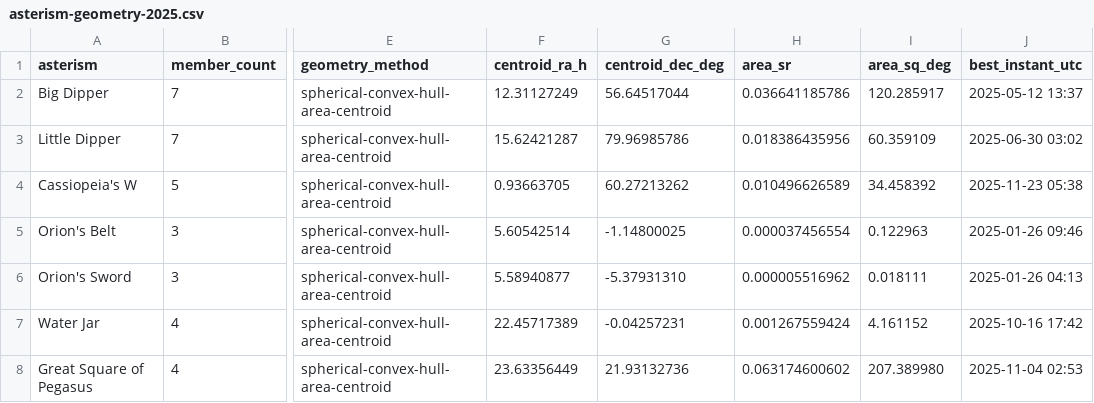
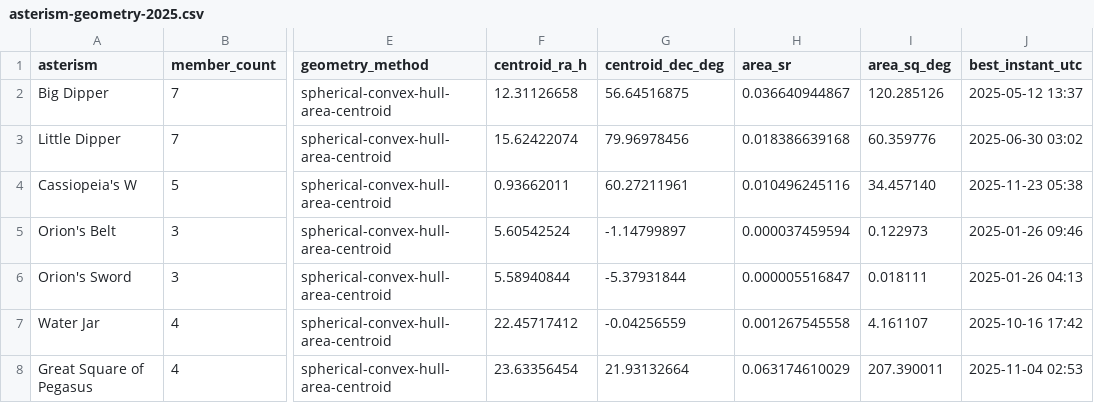
Before and after one commit to alexmiller63/AlexanderFerrariMiller.com, a CSV file: Star-Almanack-Repo/asterism-geometry-2025.csv, drawn as a sheet; only a part is shown, gaps mark what is left out; the diff covers the shown part only; the diff names each change by its address in the sheet, - before the commit and + after, or states it on an @@ line.

```diff
--- a/Star-Almanack-Repo/asterism-geometry-2025.csv
+++ b/Star-Almanack-Repo/asterism-geometry-2025.csv
-F2 (centroid_ra_h): 12.31127249
+F2 (centroid_ra_h): 12.31126658
-G2 (centroid_dec_deg): 56.64517044
+G2 (centroid_dec_deg): 56.64516875
-H2 (area_sr): 0.036641185786
+H2 (area_sr): 0.036640944867
-I2 (area_sq_deg): 120.285917
+I2 (area_sq_deg): 120.285126
-F3 (centroid_ra_h): 15.62421287
+F3 (centroid_ra_h): 15.62422074
-G3 (centroid_dec_deg): 79.96985786
+G3 (centroid_dec_deg): 79.96978456
-H3 (area_sr): 0.018386435956
+H3 (area_sr): 0.018386639168
-I3 (area_sq_deg): 60.359109
+I3 (area_sq_deg): 60.359776
-F4 (centroid_ra_h): 0.93663705
+F4 (centroid_ra_h): 0.93662011
-G4 (centroid_dec_deg): 60.27213262
+G4 (centroid_dec_deg): 60.27211961
-H4 (area_sr): 0.010496626589
+H4 (area_sr): 0.010496245116
-I4 (area_sq_deg): 34.458392
+I4 (area_sq_deg): 34.457140
-F5 (centroid_ra_h): 5.60542514
+F5 (centroid_ra_h): 5.60542524
-G5 (centroid_dec_deg): -1.14800025
+G5 (centroid_dec_deg): -1.14799897
-H5 (area_sr): 0.000037456554
+H5 (area_sr): 0.000037459594
-I5 (area_sq_deg): 0.122963
+I5 (area_sq_deg): 0.122973
-F6 (centroid_ra_h): 5.58940877
+F6 (centroid_ra_h): 5.58940844
-G6 (centroid_dec_deg): -5.37931310
+G6 (centroid_dec_deg): -5.37931844
-H6 (area_sr): 0.000005516962
+H6 (area_sr): 0.000005516847
-F7 (centroid_ra_h): 22.45717389
+F7 (centroid_ra_h): 22.45717412
-G7 (centroid_dec_deg): -0.04257231
+G7 (centroid_dec_deg): -0.04256559
-H7 (area_sr): 0.001267559424
+H7 (area_sr): 0.001267545558
-I7 (area_sq_deg): 4.161152
+I7 (area_sq_deg): 4.161107
-F8 (centroid_ra_h): 23.63356449
+F8 (centroid_ra_h): 23.63356454
-G8 (centroid_dec_deg): 21.93132736
+G8 (centroid_dec_deg): 21.93132664
-H8 (area_sr): 0.063174600602
+H8 (area_sr): 0.063174610029
-I8 (area_sq_deg): 207.389980
+I8 (area_sq_deg): 207.390011
```
Also changed, not shown: 61 edited cells elsewhere in this file, Star-Almanack-Repo/asterism-geometry-2026.csv, Star-Almanack-Repo/asterism-geometry-2027.csv, 1 other file.
